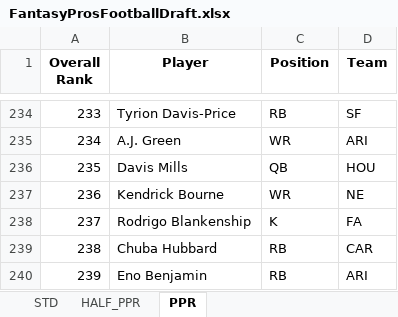
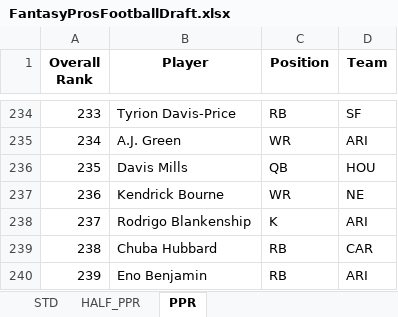
Before and after one commit to barbacbd/FantasyRankings, an Excel workbook: docs/FantasyProsFootballDraft.xlsx, sheet PPR, drawn as a sheet; only a part is shown, gaps mark what is left out; values as stored, in another font and other column widths than the file's, no borders; the diff names each change by its address in the sheet, - before the commit and + after, or states it on an @@ line.

```diff
--- a/docs/FantasyProsFootballDraft.xlsx (sheet PPR)
+++ b/docs/FantasyProsFootballDraft.xlsx (sheet PPR)
-D238 (Team): FA
+D238 (Team): ARI
```
Also changed, not shown: sheet HALF_PPR, sheet STD, docs/FantasyProsBaseballDraft.xlsx, docs/FantasyProsBasketballDraft.xlsx, 8 other files.
